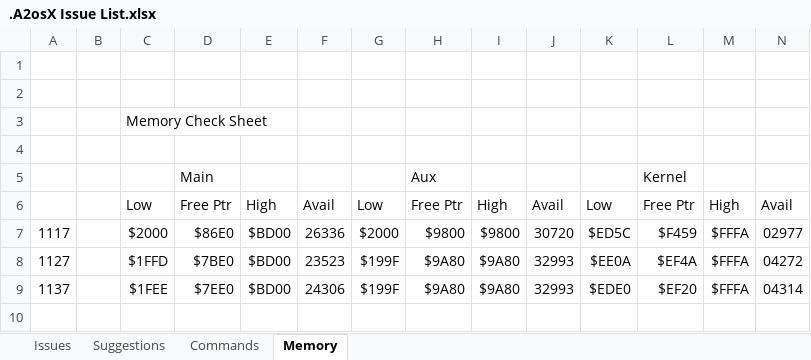
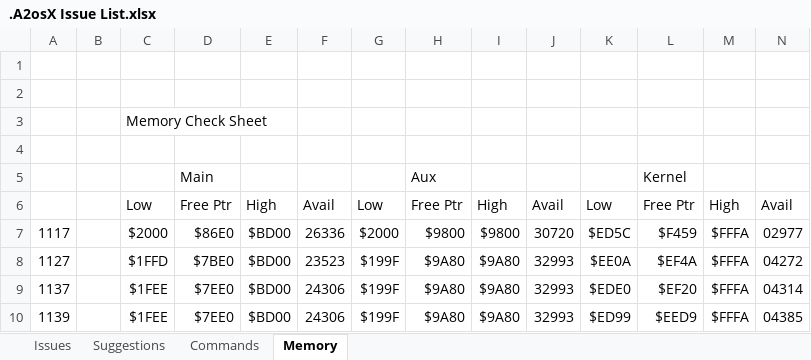
Before and after one commit to A2osX/A2osX, an Excel workbook: .A2osX Issue List.xlsx, sheet Memory, drawn as a sheet; values as stored, in another font and other column widths than the file's, no borders; the diff names each change by its address in the sheet, - before the commit and + after, or states it on an @@ line.

Commit message:
Updated issue list for build 1139.  Updated memory page (sheet 4) for 1139 comparison.

```diff
--- a/.A2osX Issue List.xlsx (sheet Memory)
+++ b/.A2osX Issue List.xlsx (sheet Memory)
+row 10: 1139 |  | $1FEE | $7EE0 | $BD00 | 24306 | $199F | $9A80 | $9A80 | 32993 | $ED99 | $EED9 | $FFFA | 04385
```
Also changed, not shown: sheet Issues.
